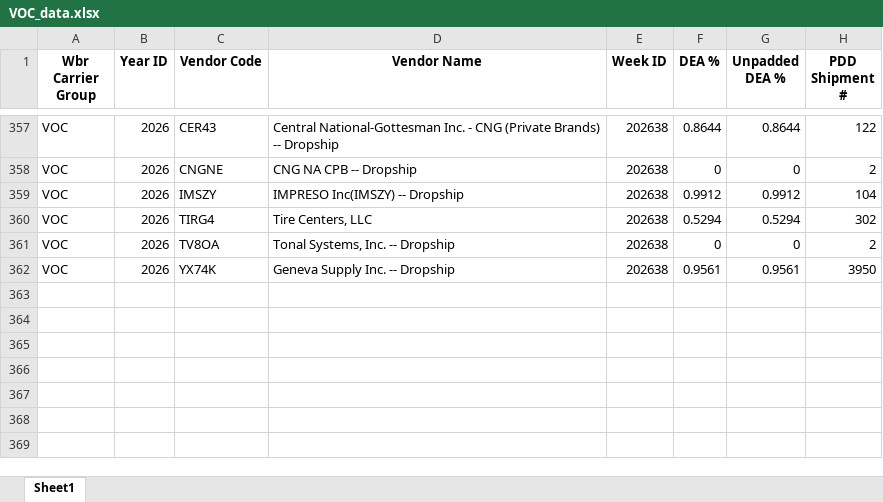
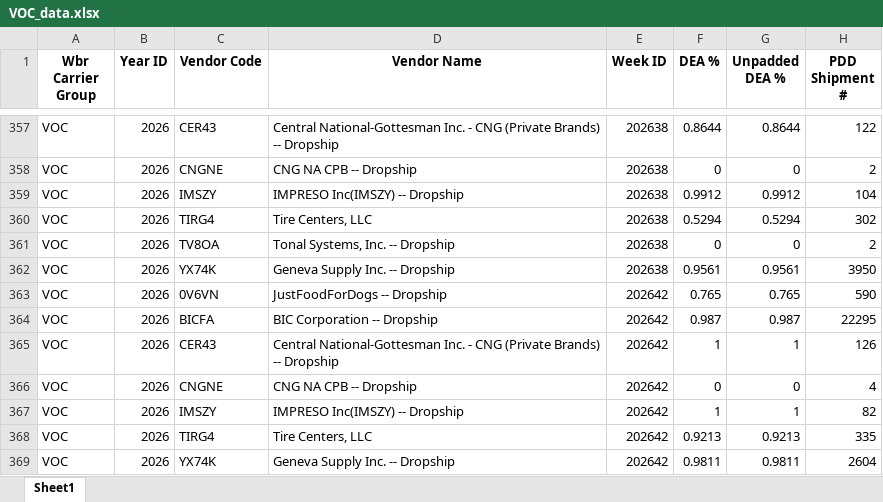
Before and after one commit to phanitez/voc-dashboard, an Excel workbook: VOC_data.xlsx, sheet Sheet1, drawn as a sheet; only a part is shown, gaps mark what is left out; values as stored, in another font and other column widths than the file's, no borders; the diff names each change by its address in the sheet, - before the commit and + after, or states it on an @@ line.

Commit message:
Auto-refresh: add WK-42 VOC data

```diff
--- a/VOC_data.xlsx (sheet Sheet1)
+++ b/VOC_data.xlsx (sheet Sheet1)
+row 363: VOC | 2026 | 0V6VN | JustFoodForDogs -- Dropship | 202642 | 0.765 | 0.765 | 590
+row 364: VOC | 2026 | BICFA | BIC Corporation -- Dropship | 202642 | 0.987 | 0.987 | 22295
+row 365: VOC | 2026 | CER43 | Central National-Gottesman Inc. - CNG (Private Brands) -- Dropship | 202642 | 1 | 1 | 126
+row 366: VOC | 2026 | CNGNE | CNG NA CPB -- Dropship | 202642 | 0 | 0 | 4
+row 367: VOC | 2026 | IMSZY | IMPRESO Inc(IMSZY) -- Dropship | 202642 | 1 | 1 | 82
+row 368: VOC | 2026 | TIRG4 | Tire Centers, LLC | 202642 | 0.9213 | 0.9213 | 335
+row 369: VOC | 2026 | YX74K | Geneva Supply Inc. -- Dropship | 202642 | 0.9811 | 0.9811 | 2604
```
